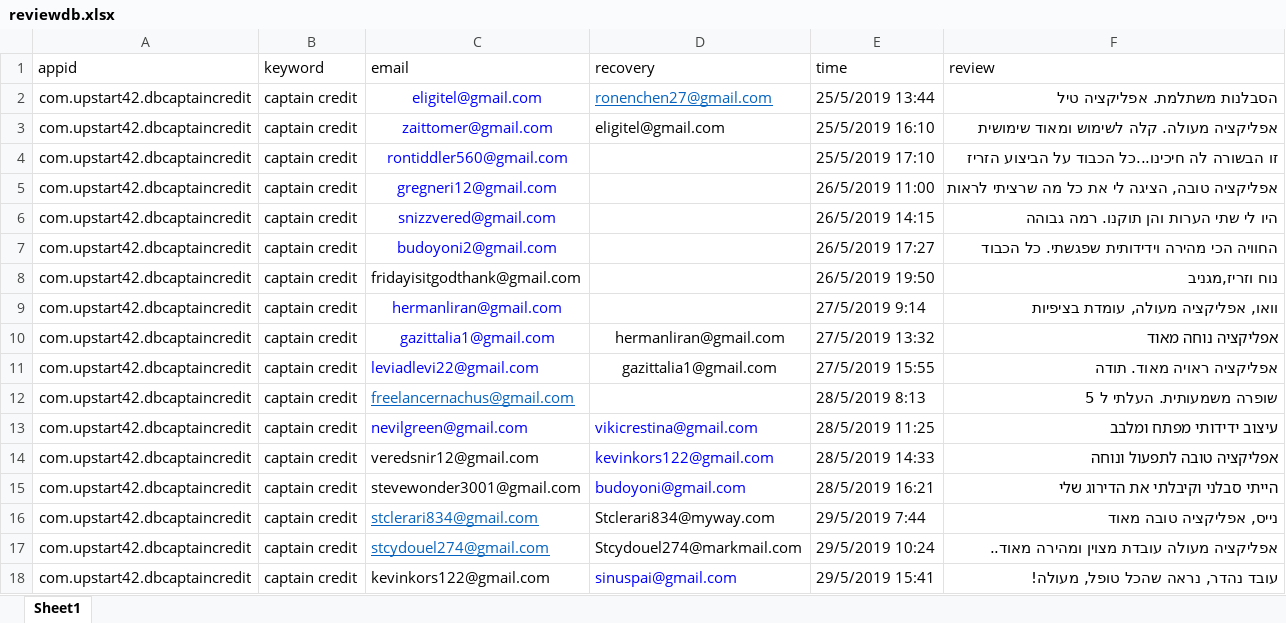
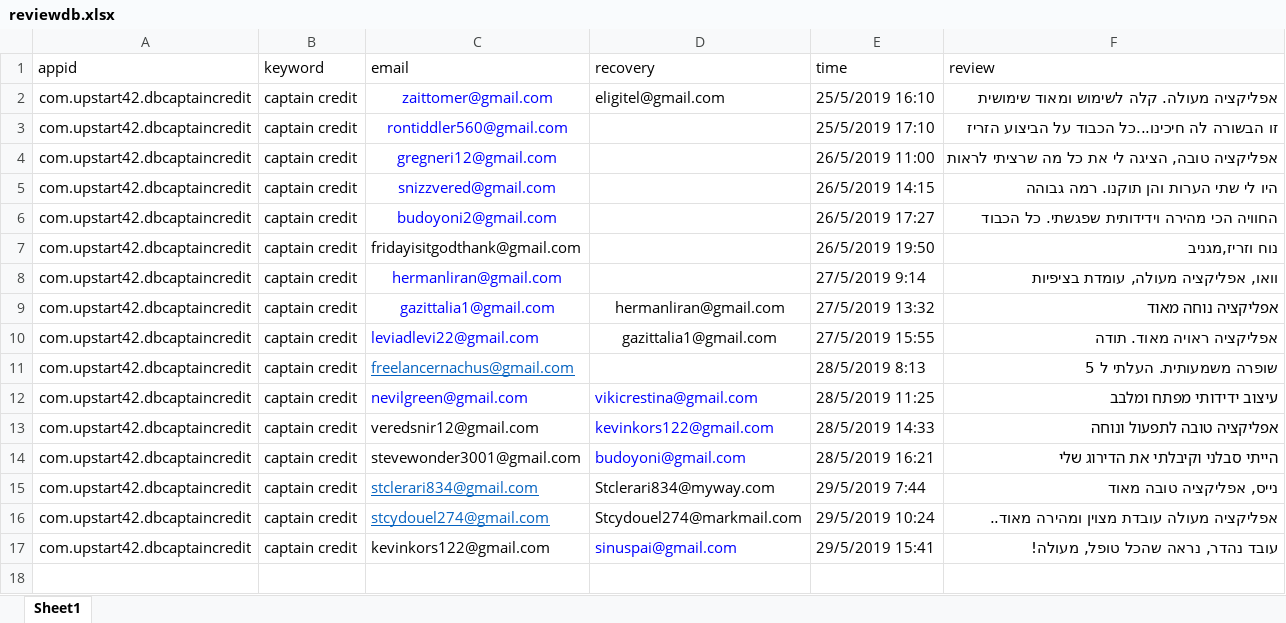
Before and after one commit to sugarderryfire/ReviewsProject, an Excel workbook: reviewdb.xlsx, sheet Sheet1, drawn as a sheet; values as stored, in another font and other column widths than the file's, no borders; the diff names each change by its address in the sheet, - before the commit and + after, or states it on an @@ line.

Commit message:
Add files via upload

```diff
--- a/reviewdb.xlsx (sheet Sheet1)
+++ b/reviewdb.xlsx (sheet Sheet1)
-row 2: com.upstart42.dbcaptaincredit | captain credit | eligitel@gmail.com | ronenchen27@gmail.com | 25/5/2019 13:44 | הסבלנות משתלמת. אפליקציה טיל
```
